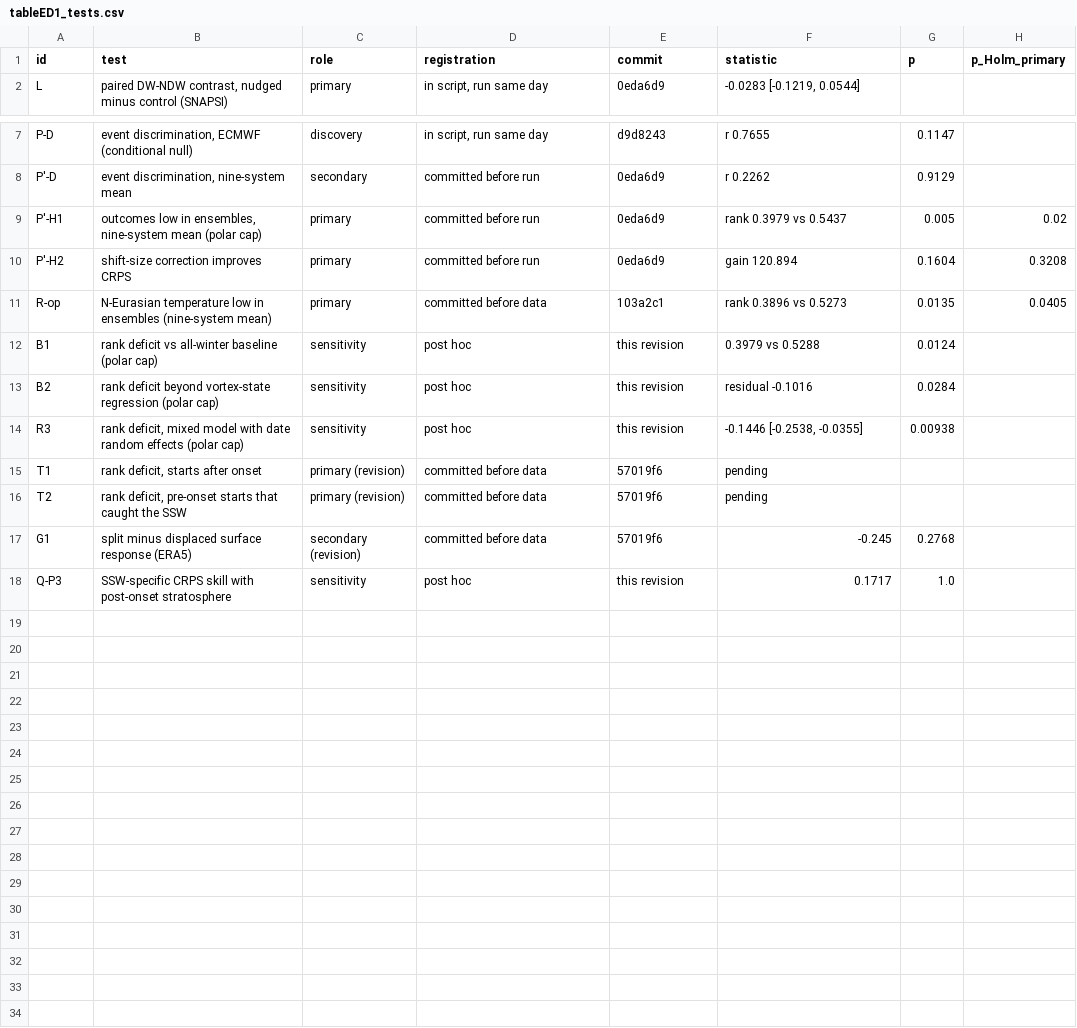
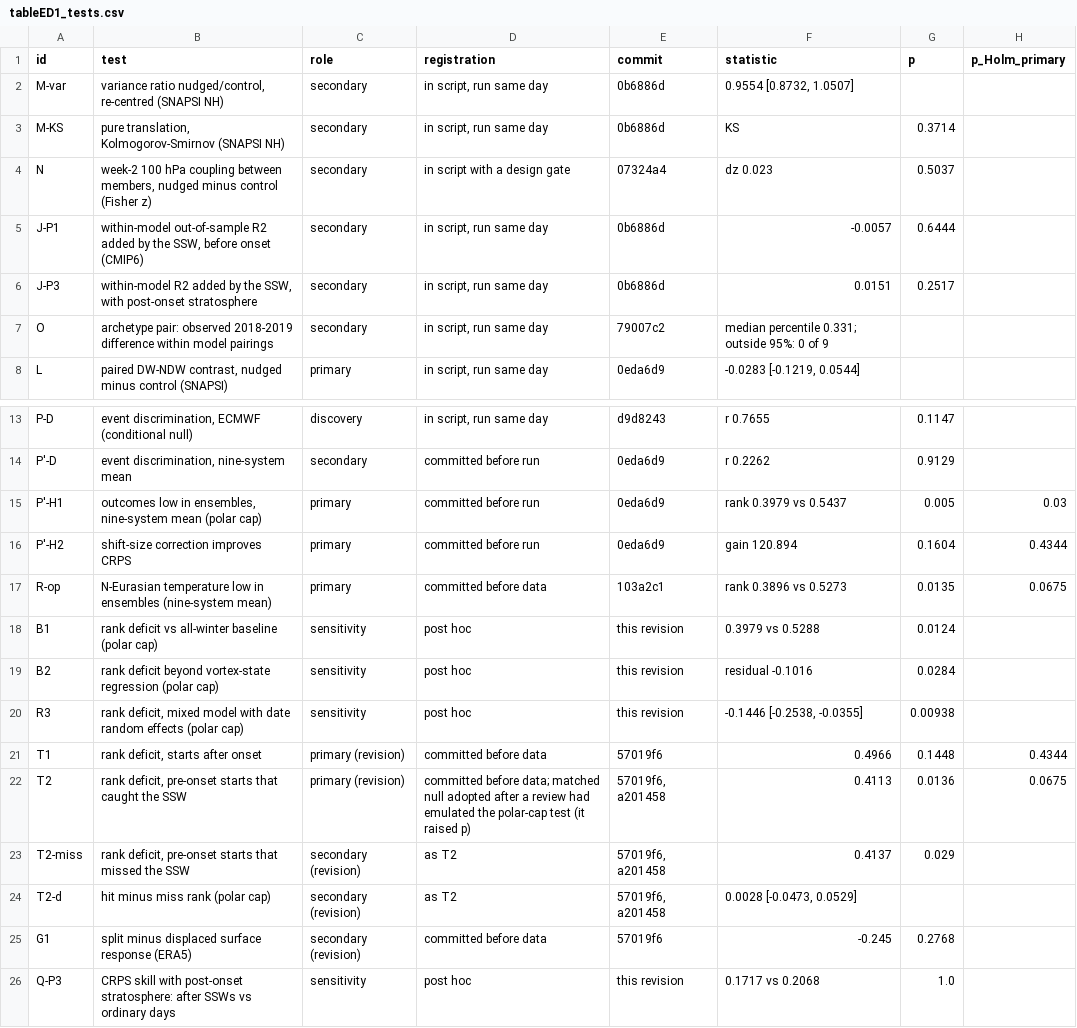
Before and after one commit to ProgrmerJack/Solar-Magnetic-Analysis, a CSV file: ssw-design-analysis/09_figures/out/tableED1_tests.csv, drawn as a sheet; only a part is shown, gaps mark what is left out.

Commit message:
Final revision round: post-onset/SSW-hit result, fact-check fixes, figure order
- s2s_postonset_test: pre-onset forecasts that caught the SSW are as far off as
  those that missed it (rank 0.41 vs 0.55, p 0.014; hit-miss +0.003 [-0.05,
  +0.05]); starts after onset closer to calibrated (0.50 vs 0.56, p 0.14).
  The matched null was adopted after a review had emulated the polar-cap test
  (stated in Methods, the register and FAILURES).
- Holm over all primary tests: polar-cap 0.03; N-Eurasian temperature 0.07
  (stated as not significant after correction; abstract rescoped).
- Fact-check fixes: synthetic-check claim scoped; SH exception (variance 1.74,
  contrast -1.96 vs -1.58) stated; without-ECCC values alongside; CanESM5 and
  1.4%/1.9% limits; polar-cap scoping; Methods counts (24/23 pairs; 43-event
  geometry counts); register completed (M, N, J, O, T2 misses, hit-miss; Q-P3
  label); citation order (ED2/ED3 swapped; regional operational panel moved to
  Fig. 5d; Fig. 1b cited before Fig. 2).

```diff
--- a/ssw-design-analysis/09_figures/out/tableED1_tests.csv
+++ b/ssw-design-analysis/09_figures/out/tableED1_tests.csv
@@ -1,2 +1,8 @@
 id,test,role,registration,commit,statistic,p,p_Holm_primary
+M-var,"variance ratio nudged/control, re-centred (SNAPSI NH)",secondary,"in script, run same day",0b6886d,"0.9554 [0.8732, 1.0507]",,
+M-KS,"pure translation, Kolmogorov-Smirnov (SNAPSI NH)",secondary,"in script, run same day",0b6886d,KS,0.3714,
+N,"week-2 100 hPa coupling between members, nudged minus control (Fisher z)",secondary,in script with a design gate,07324a4,dz 0.023,0.5037,
+J-P1,"within-model out-of-sample R2 added by the SSW, before onset (CMIP6)",secondary,"in script, run same day",0b6886d,-0.0057,0.6444,
+J-P3,"within-model R2 added by the SSW, with post-onset stratosphere",secondary,"in script, run same day",0b6886d,0.0151,0.2517,
+O,archetype pair: observed 2018-2019 difference within model pairings,secondary,"in script, run same day",79007c2,median percentile 0.331; outside 95%: 0 of 9,,
 L,"paired DW-NDW contrast, nudged minus control (SNAPSI)",primary,"in script, run same day",0eda6d9,"-0.0283 [-0.1219, 0.0544]",,
@@ -8,5 +14,5 @@ P-D,"event discrimination, ECMWF (conditional null)",discovery,"in script, run s
 P'-D,"event discrimination, nine-system mean",secondary,committed before run,0eda6d9,r 0.2262,0.9129,
-P'-H1,"outcomes low in ensembles, nine-system mean (polar cap)",primary,committed before run,0eda6d9,rank 0.3979 vs 0.5437,0.005,0.02
-P'-H2,shift-size correction improves CRPS,primary,committed before run,0eda6d9,gain 120.894,0.1604,0.3208
-R-op,N-Eurasian temperature low in ensembles (nine-system mean),primary,committed before data,103a2c1,rank 0.3896 vs 0.5273,0.0135,0.0405
+P'-H1,"outcomes low in ensembles, nine-system mean (polar cap)",primary,committed before run,0eda6d9,rank 0.3979 vs 0.5437,0.005,0.03
+P'-H2,shift-size correction improves CRPS,primary,committed before run,0eda6d9,gain 120.894,0.1604,0.4344
+R-op,N-Eurasian temperature low in ensembles (nine-system mean),primary,committed before data,103a2c1,rank 0.3896 vs 0.5273,0.0135,0.0675
 B1,rank deficit vs all-winter baseline (polar cap),sensitivity,post hoc,this revision,0.3979 vs 0.5288,0.0124,
@@ -14,5 +20,7 @@ B2,rank deficit beyond vortex-state regression (polar cap),sensitivity,post hoc,
 R3,"rank deficit, mixed model with date random effects (polar cap)",sensitivity,post hoc,this revision,"-0.1446 [-0.2538, -0.0355]",0.00938,
-T1,"rank deficit, starts after onset",primary (revision),committed before data,57019f6,pending,,
-T2,"rank deficit, pre-onset starts that caught the SSW",primary (revision),committed before data,57019f6,pending,,
+T1,"rank deficit, starts after onset",primary (revision),committed before data,57019f6,0.4966,0.1448,0.4344
+T2,"rank deficit, pre-onset starts that caught the SSW",primary (revision),committed before data; matched null adopted after a review had emulated the polar-cap test (it raised p),"57019f6, a201458",0.4113,0.0136,0.0675
+T2-miss,"rank deficit, pre-onset starts that missed the SSW",secondary (revision),as T2,"57019f6, a201458",0.4137,0.029,
+T2-d,hit minus miss rank (polar cap),secondary (revision),as T2,"57019f6, a201458","0.0028 [-0.0473, 0.0529]",,
 G1,split minus displaced surface response (ERA5),secondary (revision),committed before data,57019f6,-0.245,0.2768,
-Q-P3,SSW-specific CRPS skill with post-onset stratosphere,sensitivity,post hoc,this revision,0.1717,1.0,
+Q-P3,CRPS skill with post-onset stratosphere: after SSWs vs ordinary days,sensitivity,post hoc,this revision,0.1717 vs 0.2068,1.0,
```
Also changed, not shown: 38 other files.
